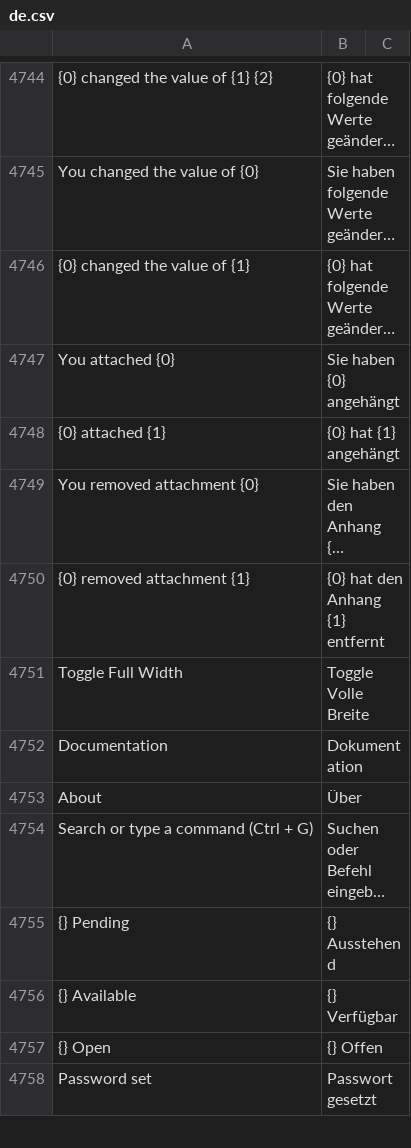
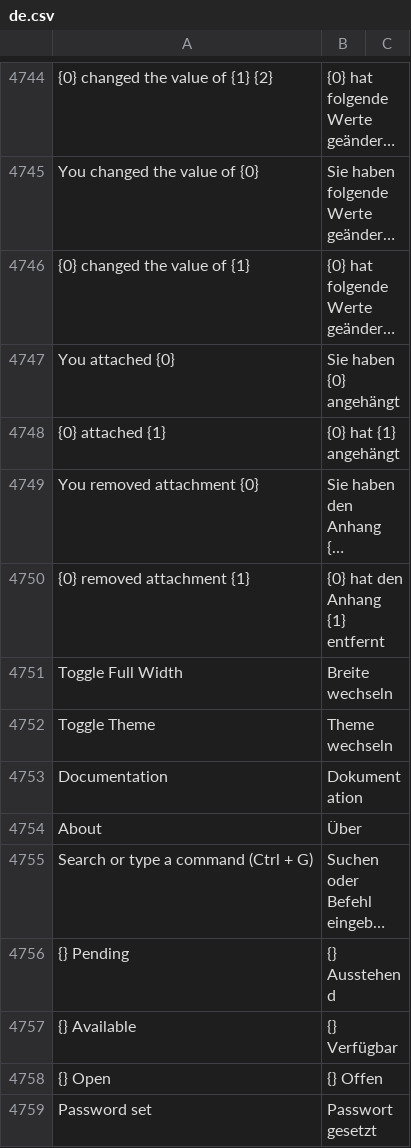
Before and after one commit to experiments001/frappe-sqlite, a CSV file: frappe/translations/de.csv, drawn as a sheet; only a part is shown, gaps mark what is left out; long unchanged cells end in …; the diff names each change by its address in the sheet, - before the commit and + after, or states it on an @@ line.

Commit message:
Update de.csv (#23478)

```diff
--- a/frappe/translations/de.csv
+++ b/frappe/translations/de.csv
-B4751: Toggle Volle Breite
+B4751: Breite wechseln
+row 4752: Toggle Theme | Theme wechseln
```
